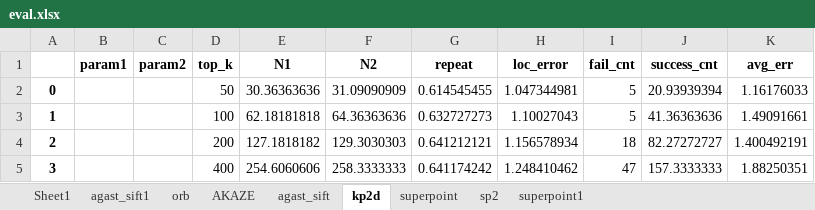
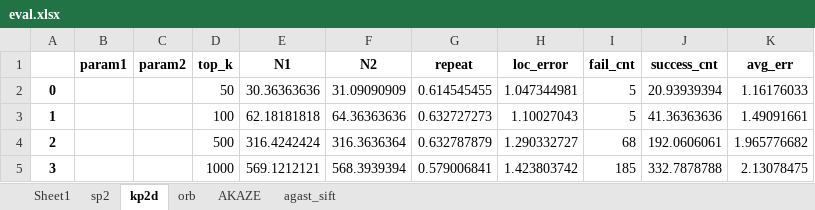
Before and after one commit to Jinjing98/detector-on-sys, an Excel workbook: results/eval.xlsx, sheet kp2d, drawn as a sheet; values as stored, in another font and other column widths than the file's, no borders; the diff names each change by its address in the sheet, - before the commit and + after, or states it on an @@ line.

```diff
--- a/results/eval.xlsx (sheet kp2d)
+++ b/results/eval.xlsx (sheet kp2d)
-sheet tab: agast_sift1
-sheet tab: superpoint
-sheet tab: superpoint1
@@ sheet tab order changed: Sheet1 | sp2 | kp2d | orb | AKAZE | agast_sift @@
-D4 (top_k): 200
+D4 (top_k): 500
-E4 (N1): 127.1818182
+E4 (N1): 316.4242424
-F4 (N2): 129.3030303
+F4 (N2): 316.3636364
-G4 (repeat): 0.641212121
+G4 (repeat): 0.632787879
-H4 (loc_error): 1.156578934
+H4 (loc_error): 1.290332727
-I4 (fail_cnt): 18
+I4 (fail_cnt): 68
-J4 (success_cnt): 82.27272727
+J4 (success_cnt): 192.0606061
-K4 (avg_err): 1.400492191
+K4 (avg_err): 1.965776682
-D5 (top_k): 400
+D5 (top_k): 1000
-E5 (N1): 254.6060606
+E5 (N1): 569.1212121
-F5 (N2): 258.3333333
+F5 (N2): 568.3939394
-G5 (repeat): 0.641174242
+G5 (repeat): 0.579006841
-H5 (loc_error): 1.248410462
+H5 (loc_error): 1.423803742
-I5 (fail_cnt): 47
+I5 (fail_cnt): 185
-J5 (success_cnt): 157.3333333
+J5 (success_cnt): 332.7878788
-K5 (avg_err): 1.88250351
+K5 (avg_err): 2.13078475
```
Also changed, not shown: sheet AKAZE, sheet agast_sift, sheet sp2, sheet orb, 16 other files.
